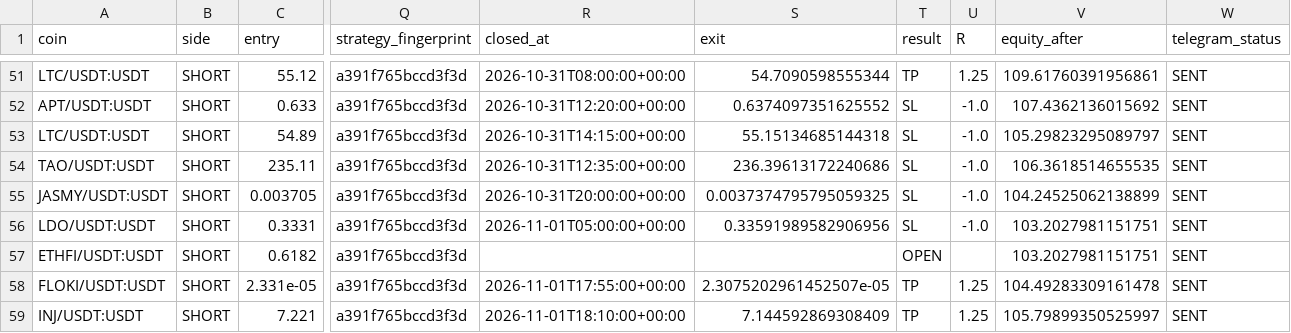
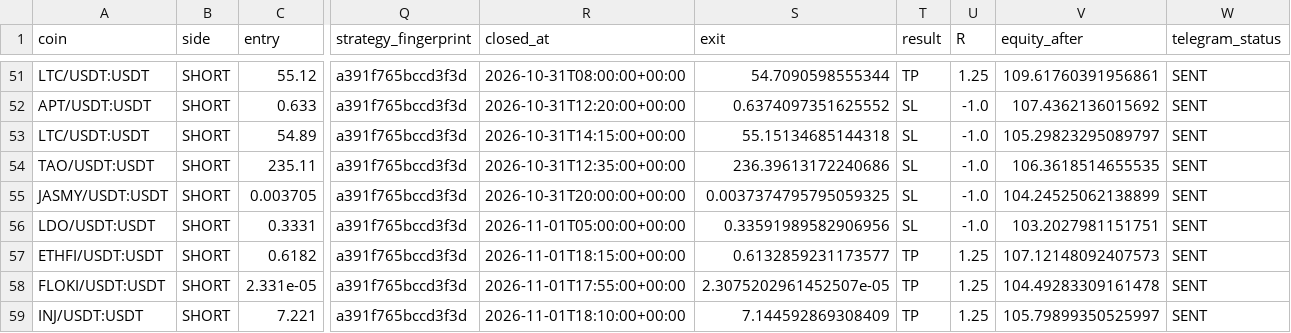
Before and after one commit to samesameagro-droid/sam-edge-v15-v8i, a CSV file: paper_v15_trades_v2.csv, drawn as a sheet; only a part is shown, gaps mark what is left out; the diff names each change by its address in the sheet, - before the commit and + after, or states it on an @@ line.

```diff
--- a/paper_v15_trades_v2.csv
+++ b/paper_v15_trades_v2.csv
-R57 (closed_at): (empty)
+R57 (closed_at): 2026-11-01T18:15:00+00:00
-S57 (exit): (empty)
+S57 (exit): 0.6132859231173577
-T57 (result): OPEN
+T57 (result): TP
-U57 (R): (empty)
+U57 (R): 1.25
-V57 (equity_after): 103.2027981151751
+V57 (equity_after): 107.12148092407573
```
Also changed, not shown: v15_forward_test_master_journal.csv, 9 other files.
